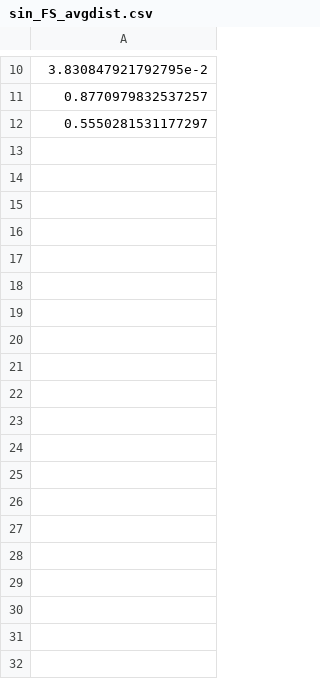
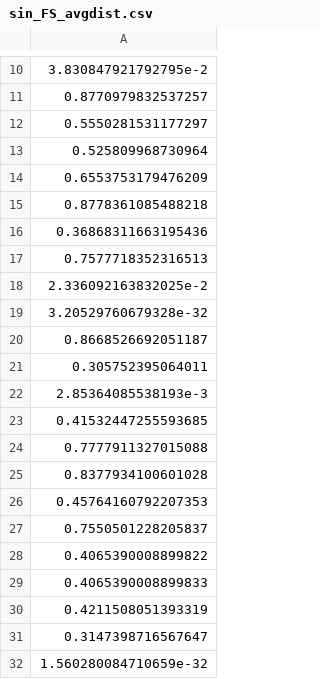
Before and after one commit to folivetti/tir, a CSV file: diversity/avgdist/sin_FS_avgdist.csv, drawn as a sheet; only a part is shown, gaps mark what is left out; the diff covers the shown part only.

```diff
--- a/diversity/avgdist/sin_FS_avgdist.csv
+++ b/diversity/avgdist/sin_FS_avgdist.csv
@@ -12 +12,21 @@
  0.5550281531177297
+ 0.525809968730964
+ 0.6553753179476209
+ 0.8778361085488218
+ 0.36868311663195436
+ 0.7577718352316513
+ 2.336092163832025e-2
+ 3.20529760679328e-32
+ 0.8668526692051187
+ 0.305752395064011
+ 2.85364085538193e-3
+ 0.41532447255593685
+ 0.7777911327015088
+ 0.8377934100601028
+ 0.45764160792207353
+ 0.7550501228205837
+ 0.4065390008899822
+ 0.4065390008899833
+ 0.4211508051393319
+ 0.3147398716567647
+ 1.560280084710659e-32
```
Also changed, not shown: 10 added rows elsewhere in this file, log/sin_FS/front.csv, 29 other files.
